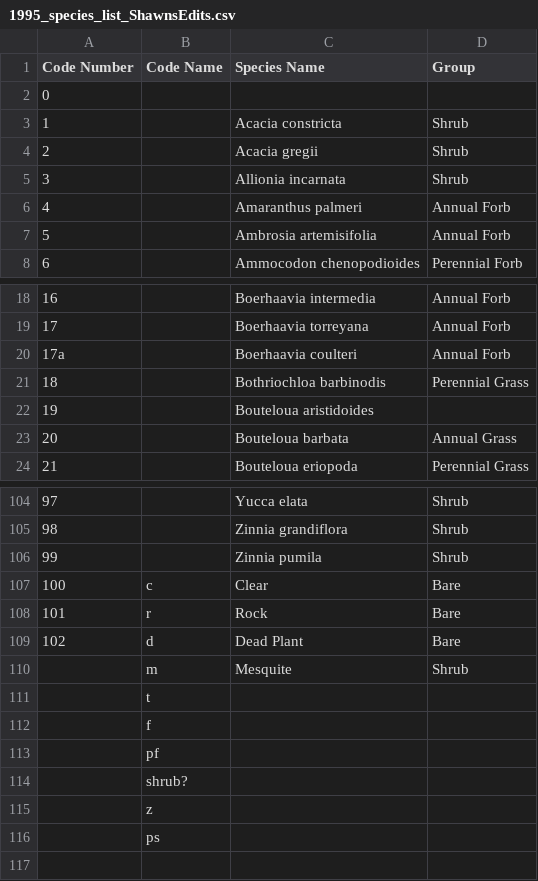
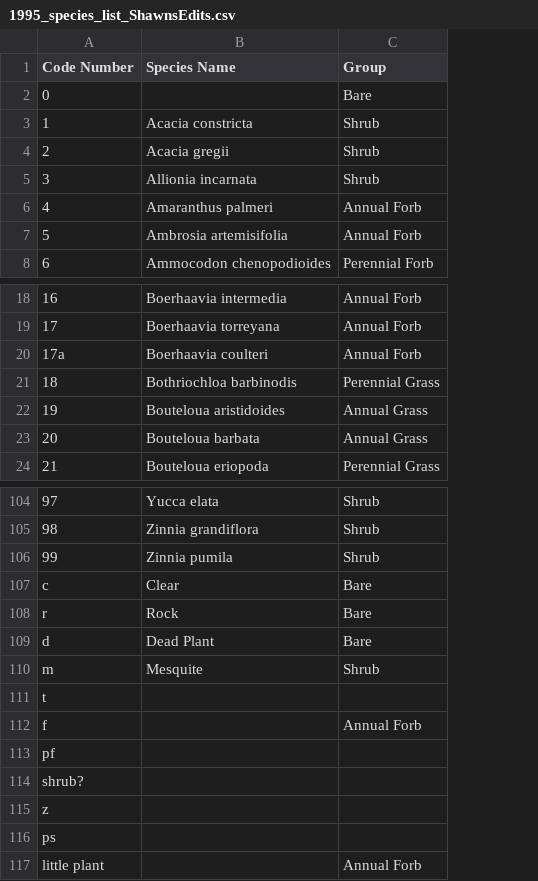
Before and after one commit to sdtaylor/portalShrubs, a CSV file: shrubData/excelExports/1995_species_list_ShawnsEdits.csv, drawn as a sheet; only a part is shown, gaps mark what is left out; removed rows and columns are numbered as before the commit, all else as after; the diff covers the shown part only; the diff names each change by its address in the sheet, - before the commit and + after, or states it on an @@ line.

Commit message:
many fixes

```diff
--- a/shrubData/excelExports/1995_species_list_ShawnsEdits.csv
+++ b/shrubData/excelExports/1995_species_list_ShawnsEdits.csv
-column B (Code Name), rows 107-116: c | r | d | m | t | f | pf | shrub? | z | ps
-C2 (Group): (empty)
+C2 (Group): Bare
-C22 (Group): (empty)
+C22 (Group): Annual Grass
@@ column A (Code Number) renumbered from row 107 down @@
+row 112: f |  | Annual Forb
-C117 (Group): (empty)
+C117 (Group): Annual Forb
```
Also changed, not shown: 1 edited cell elsewhere in this file.
